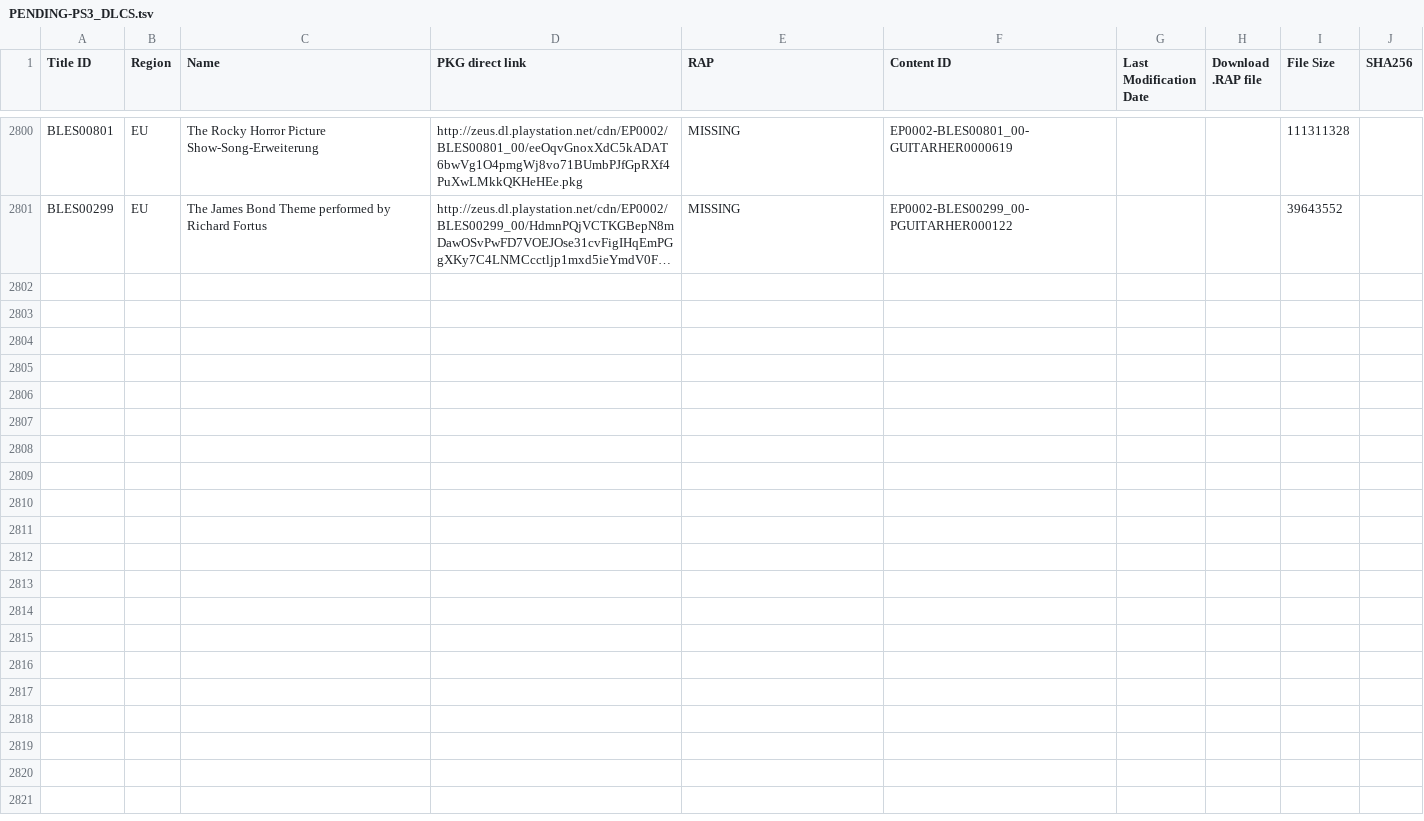
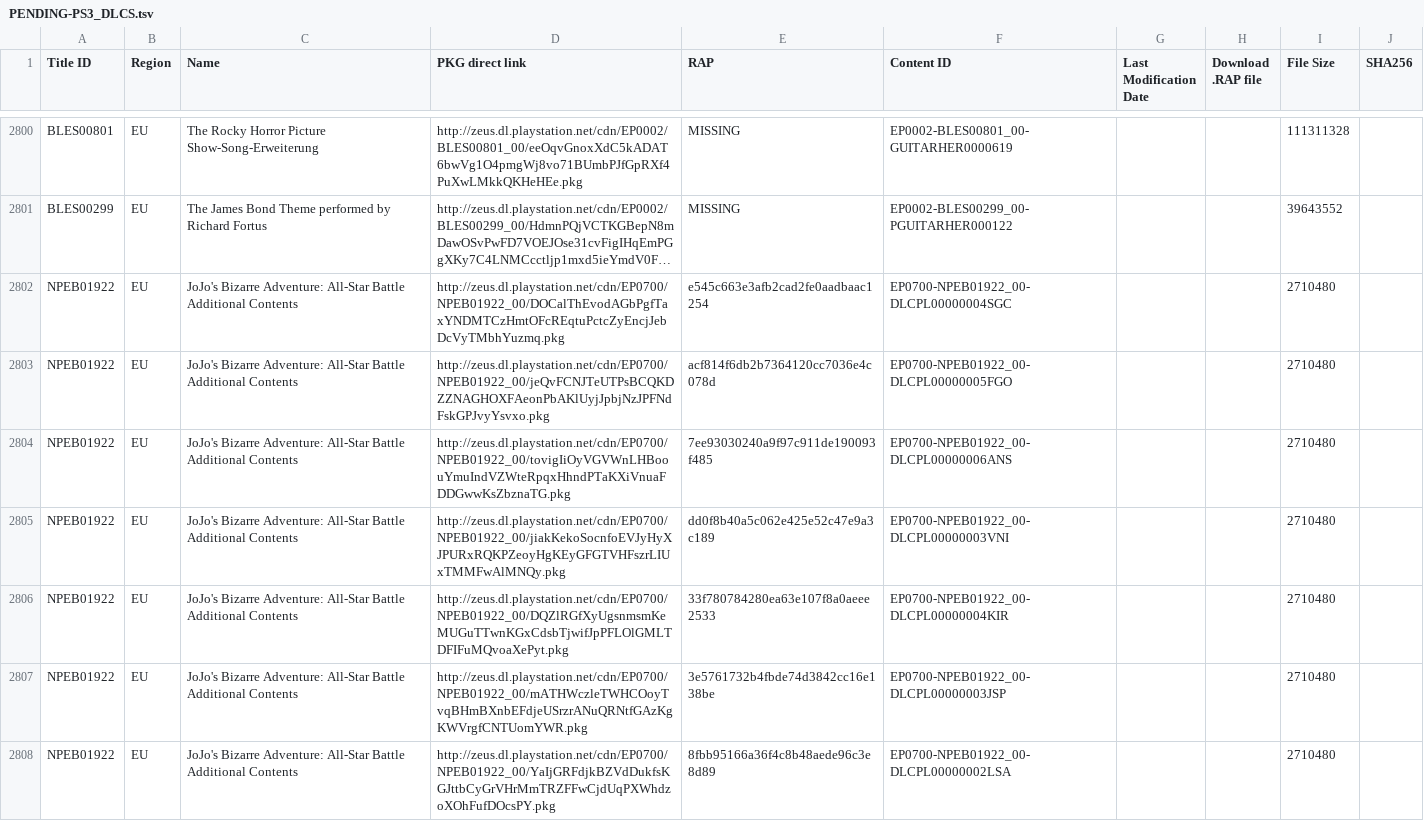
Before and after one commit to 1jtp8sobiu/1jtp8sobiu.github.io, a TSV file: tsv/PENDING-PS3_DLCS.tsv, drawn as a sheet; only a part is shown, gaps mark what is left out; long unchanged cells end in …; the diff covers the shown part only; the diff names each change by its address in the sheet, - before the commit and + after, or states it on an @@ line.

Commit message:
PENDING-PS3_DLCS 20210418_120002

```diff
--- a/tsv/PENDING-PS3_DLCS.tsv
+++ b/tsv/PENDING-PS3_DLCS.tsv
+row 2802: NPEB01922 | EU | JoJo's Bizarre Adventure: All-Star Battle Additional Contents | http://zeus.dl.playstation.net/cdn/EP0700/NPEB01922_00/DOCalThEvodAGbPgfTaxYNDMTCzHmtOFcREqtuPctcZyEncjJebDcVyTMbhYuzmq.pkg | e545c663e3afb2cad2fe0aadbaac1254 | EP0700-NPEB01922_00-DLCPL00000004SGC |  |  | 2710480
+row 2803: NPEB01922 | EU | JoJo's Bizarre Adventure: All-Star Battle Additional Contents | http://zeus.dl.playstation.net/cdn/EP0700/NPEB01922_00/jeQvFCNJTeUTPsBCQKDZZNAGHOXFAeonPbAKlUyjJpbjNzJPFNdFskGPJvyYsvxo.pkg | acf814f6db2b7364120cc7036e4c078d | EP0700-NPEB01922_00-DLCPL00000005FGO |  |  | 2710480
+row 2804: NPEB01922 | EU | JoJo's Bizarre Adventure: All-Star Battle Additional Contents | http://zeus.dl.playstation.net/cdn/EP0700/NPEB01922_00/tovigIiOyVGVWnLHBoouYmuIndVZWteRpqxHhndPTaKXiVnuaFDDGwwKsZbznaTG.pkg | 7ee93030240a9f97c911de190093f485 | EP0700-NPEB01922_00-DLCPL00000006ANS |  |  | 2710480
+row 2805: NPEB01922 | EU | JoJo's Bizarre Adventure: All-Star Battle Additional Contents | http://zeus.dl.playstation.net/cdn/EP0700/NPEB01922_00/jiakKekoSocnfoEVJyHyXJPURxRQKPZeoyHgKEyGFGTVHFszrLIUxTMMFwAlMNQy.pkg | dd0f8b40a5c062e425e52c47e9a3c189 | EP0700-NPEB01922_00-DLCPL00000003VNI |  |  | 2710480
+row 2806: NPEB01922 | EU | JoJo's Bizarre Adventure: All-Star Battle Additional Contents | http://zeus.dl.playstation.net/cdn/EP0700/NPEB01922_00/DQZlRGfXyUgsnmsmKeMUGuTTwnKGxCdsbTjwifJpPFLOlGMLTDFIFuMQvoaXePyt.pkg | 33f780784280ea63e107f8a0aeee2533 | EP0700-NPEB01922_00-DLCPL00000004KIR |  |  | 2710480
+row 2807: NPEB01922 | EU | JoJo's Bizarre Adventure: All-Star Battle Additional Contents | http://zeus.dl.playstation.net/cdn/EP0700/NPEB01922_00/mATHWczleTWHCOoyTvqBHmBXnbEFdjeUSrzrANuQRNtfGAzKgKWVrgfCNTUomYWR.pkg | 3e5761732b4fbde74d3842cc16e138be | EP0700-NPEB01922_00-DLCPL00000003JSP |  |  | 2710480
+row 2808: NPEB01922 | EU | JoJo's Bizarre Adventure: All-Star Battle Additional Contents | http://zeus.dl.playstation.net/cdn/EP0700/NPEB01922_00/YaIjGRFdjkBZVdDukfsKGJttbCyGrVHrMmTRZFFwCjdUqPXWhdzoXOhFufDOcsPY.pkg | 8fbb95166a36f4c8b48aede96c3e8d89 | EP0700-NPEB01922_00-DLCPL00000002LSA |  |  | 2710480
```
Also changed, not shown: 7 added rows elsewhere in this file.
